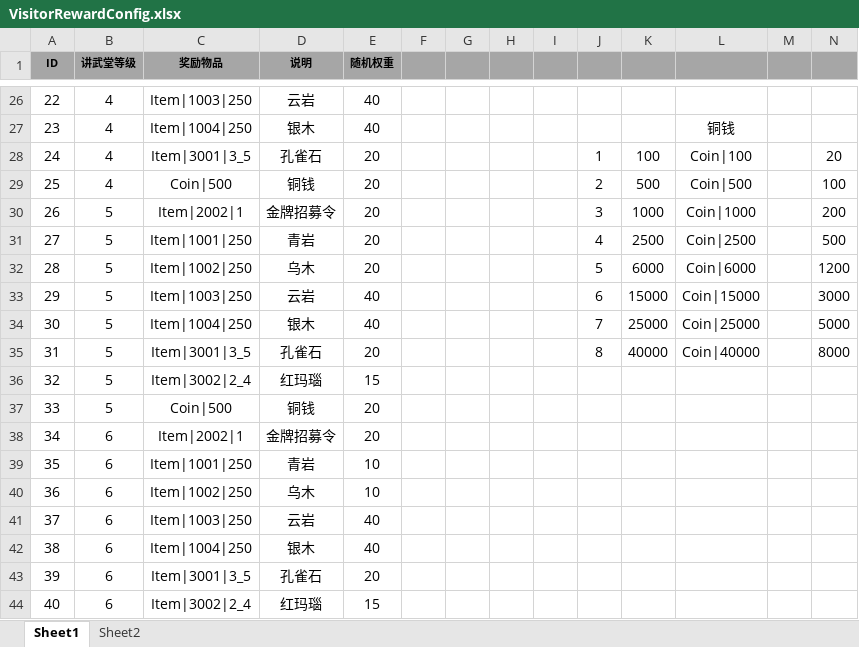
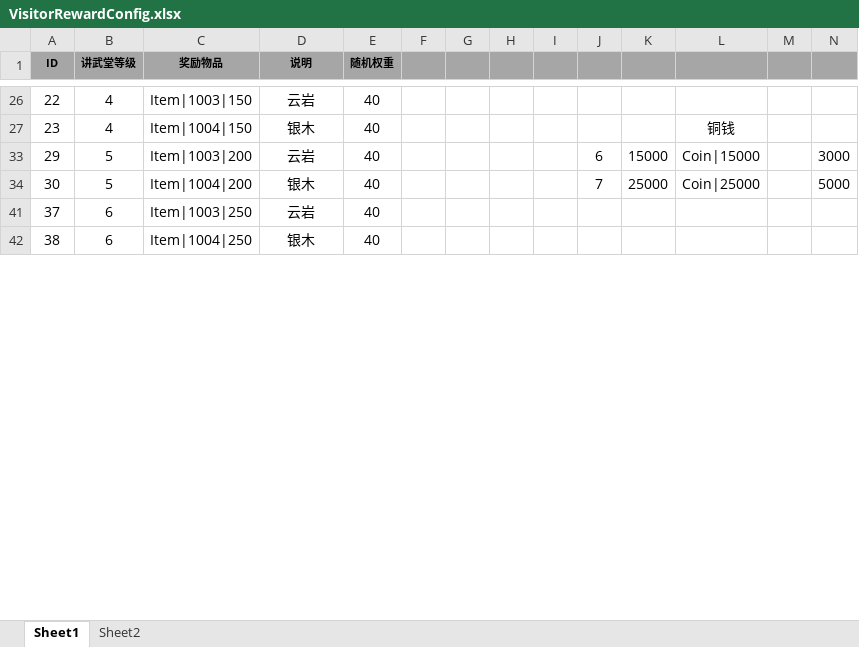
Before and after one commit to tkonexhh/simswordsman, an Excel workbook: Tables/Sources/gameplay/Visitor/VisitorRewardConfig.xlsx, sheet Sheet1, drawn as a sheet; only a part is shown, gaps mark what is left out; values as stored, in another font and other column widths than the file's, no borders; rows hold the shown columns only; the diff covers the shown part only; the diff names each change by its address in the sheet, - before the commit and + after, or states it on an @@ line.

```diff
--- a/Tables/Sources/gameplay/Visitor/VisitorRewardConfig.xlsx (sheet Sheet1)
+++ b/Tables/Sources/gameplay/Visitor/VisitorRewardConfig.xlsx (sheet Sheet1)
-C26 (奖励物品): Item|1003|250
+C26 (奖励物品): Item|1003|150
-C27 (奖励物品): Item|1004|250
+C27 (奖励物品): Item|1004|150
@@ row 28 hidden: 24 | 4 | Item|3001|3_5 | 孔雀石 | 20 |  |  |  |  | 1 | 100 | Coin|100 |  | 20 @@
-row 29: 25 | 4 | Coin|500 | 铜钱 | 20 |  |  |  |  | 2 | 500 | Coin|500 |  | 100
@@ row 30 hidden: 26 | 5 | Item|2002|1 | 金牌招募令 | 20 |  |  |  |  | 3 | 1000 | Coin|1000 |  | 200 @@
-row 31: 27 | 5 | Item|1001|250 | 青岩 | 20 |  |  |  |  | 4 | 2500 | Coin|2500 |  | 500
-row 32: 28 | 5 | Item|1002|250 | 乌木 | 20 |  |  |  |  | 5 | 6000 | Coin|6000 |  | 1200
-C33 (奖励物品): Item|1003|250
+C33 (奖励物品): Item|1003|200
-C34 (奖励物品): Item|1004|250
+C34 (奖励物品): Item|1004|200
@@ row 35 hidden: 31 | 5 | Item|3001|3_5 | 孔雀石 | 20 |  |  |  |  | 8 | 40000 | Coin|40000 |  | 8000 @@
@@ row 36 hidden: 32 | 5 | Item|3002|2_4 | 红玛瑙 | 15 @@
-row 37: 33 | 5 | Coin|500 | 铜钱 | 20
@@ row 38 hidden: 34 | 6 | Item|2002|1 | 金牌招募令 | 20 @@
-row 39: 35 | 6 | Item|1001|250 | 青岩 | 10
-row 40: 36 | 6 | Item|1002|250 | 乌木 | 10
@@ row 43 hidden: 39 | 6 | Item|3001|3_5 | 孔雀石 | 20 @@
@@ row 44 hidden: 40 | 6 | Item|3002|2_4 | 红玛瑙 | 15 @@
```
Also changed, not shown: 12 removed rows, 24 hidden or unhidden rows and 6 edited cells elsewhere in this sheet, hidden cells, Tables/Sources/gameplay/Facility/FacilityLobby.xlsx.
